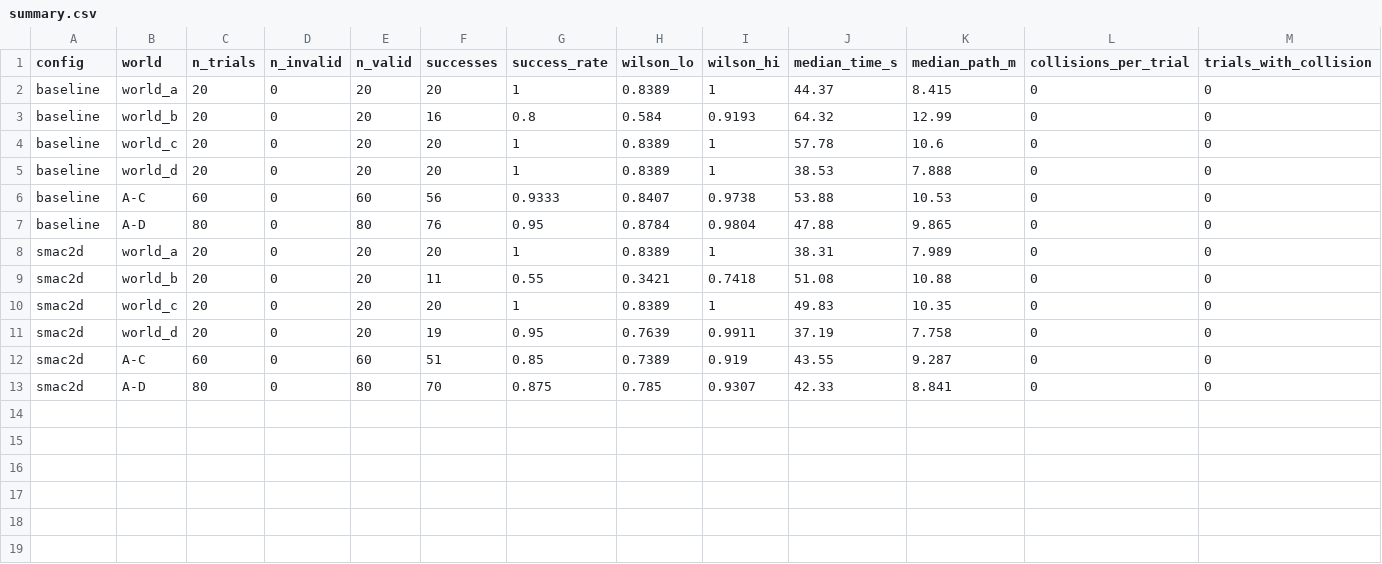
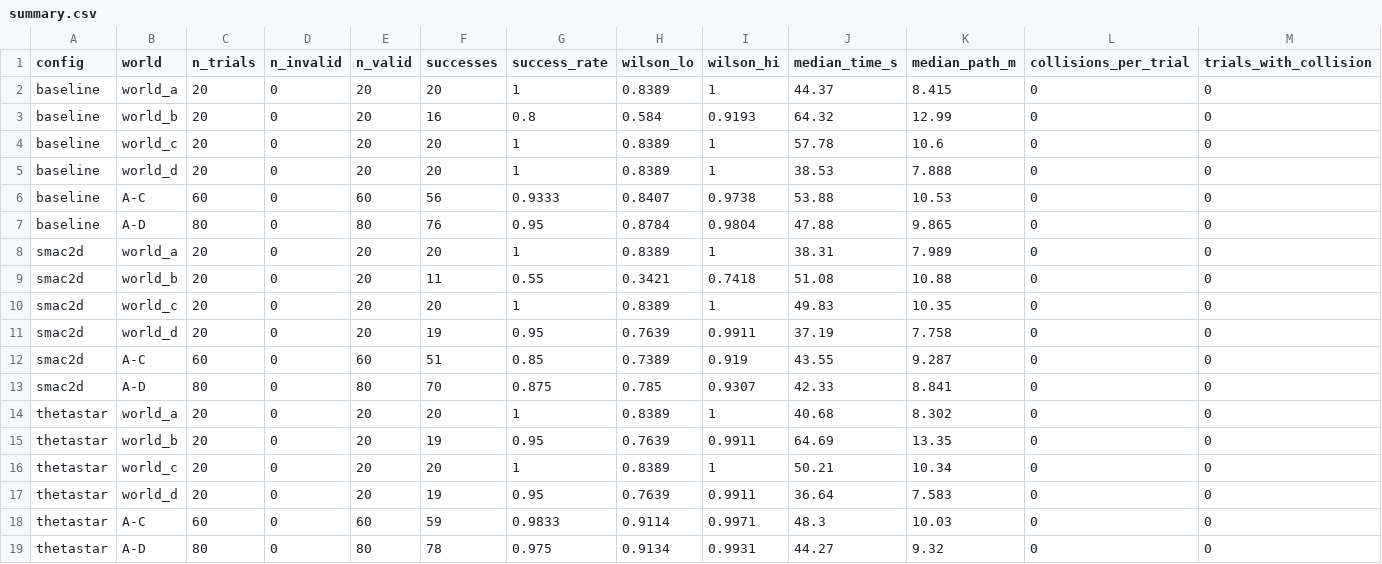
Before and after one commit to Jayesh518/ros2-slam-navigation, a CSV file: results/summary.csv, drawn as a sheet; only a part is shown; rows hold the shown columns only; the diff names each change by its address in the sheet, - before the commit and + after, or states it on an @@ line.

```diff
--- a/results/summary.csv
+++ b/results/summary.csv
+row 14: thetastar | world_a | 20 | 0 | 20 | 20 | 1 | 0.8389 | 1 | 40.68 | 8.302 | 0 | 0
+row 15: thetastar | world_b | 20 | 0 | 20 | 19 | 0.95 | 0.7639 | 0.9911 | 64.69 | 13.35 | 0 | 0
+row 16: thetastar | world_c | 20 | 0 | 20 | 20 | 1 | 0.8389 | 1 | 50.21 | 10.34 | 0 | 0
+row 17: thetastar | world_d | 20 | 0 | 20 | 19 | 0.95 | 0.7639 | 0.9911 | 36.64 | 7.583 | 0 | 0
+row 18: thetastar | A-C | 60 | 0 | 60 | 59 | 0.9833 | 0.9114 | 0.9971 | 48.3 | 10.03 | 0 | 0
+row 19: thetastar | A-D | 80 | 0 | 80 | 78 | 0.975 | 0.9134 | 0.9931 | 44.27 | 9.32 | 0 | 0
```
Also changed, not shown: results/paired_vs_baseline.csv, results/trials/thetastar_world_b.csv, 6 other files.
